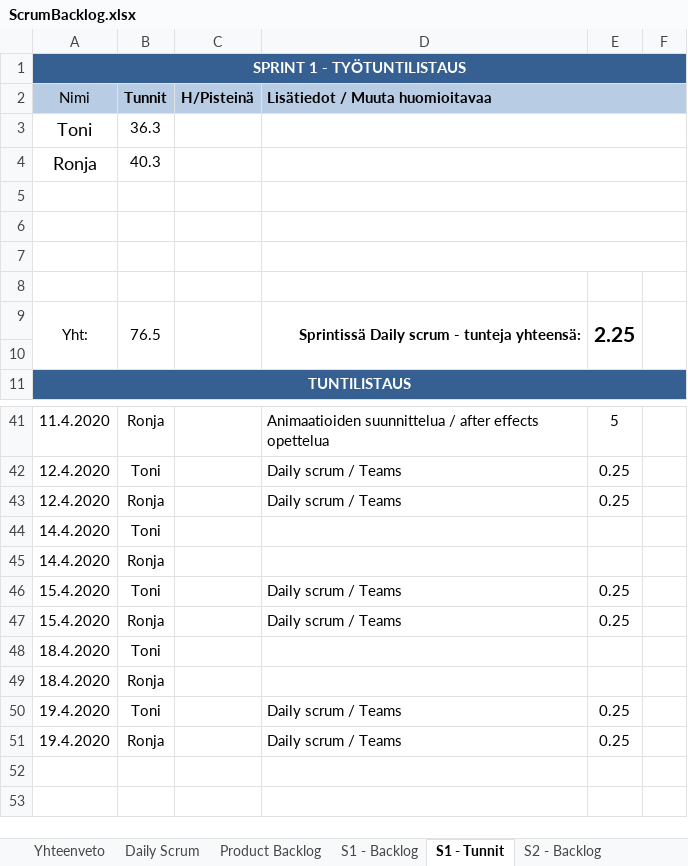
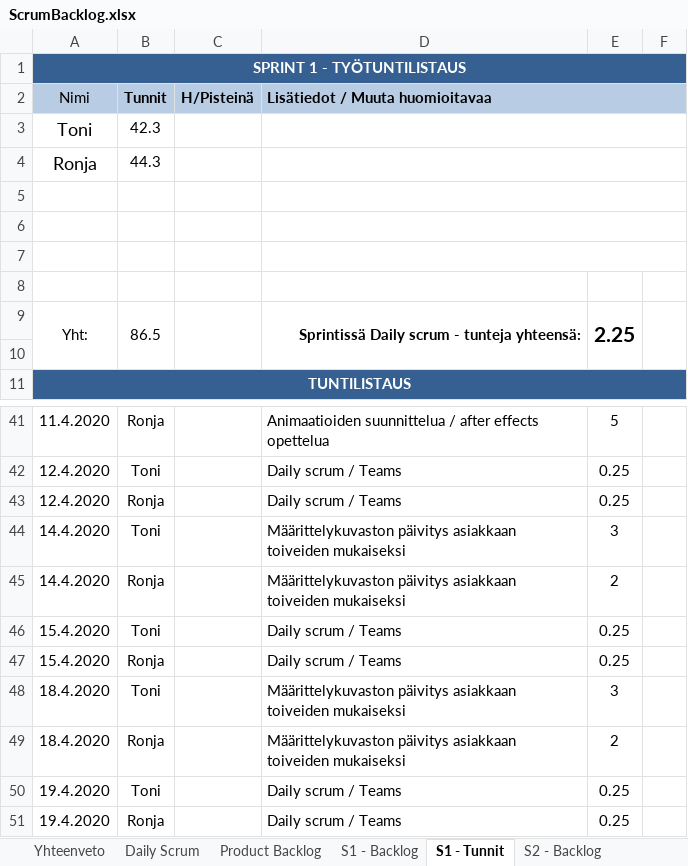
Before and after one commit to SmolBananya/muistutussovellus, an Excel workbook: ScrumBacklog.xlsx, sheet S1 - Tunnit, drawn as a sheet; only a part is shown, gaps mark what is left out; values as stored, in another font and other column widths than the file's, no borders; 1 other sheet too large or unreadable and not compared; the diff names each change by its address in the sheet, - before the commit and + after, or states it on an @@ line.

Commit message:
backlogin päivitys

```diff
--- a/ScrumBacklog.xlsx (sheet S1 - Tunnit)
+++ b/ScrumBacklog.xlsx (sheet S1 - Tunnit)
-B3 (Tunnit): 36.3
+B3 (Tunnit): 42.3
-B4 (Tunnit): 40.3
+B4 (Tunnit): 44.3
-B9 (Tunnit): 76.5
+B9 (Tunnit): 86.5
-D44:D45 (Lisätiedot / Muuta huomioitavaa): (empty)
+D44:D45 (Lisätiedot / Muuta huomioitavaa): Määrittelykuvaston päivitys asiakkaan toiveiden mukaiseksi
-E44: (empty)
+E44: 3
-E45: (empty)
+E45: 2
-D48:D49 (Lisätiedot / Muuta huomioitavaa): (empty)
+D48:D49 (Lisätiedot / Muuta huomioitavaa): Määrittelykuvaston päivitys asiakkaan toiveiden mukaiseksi
-E48: (empty)
+E48: 3
-E49: (empty)
+E49: 2
```
Also changed, not shown: sheet Yhteenveto, sheet Daily Scrum, sheet S2 - Backlog, charts or pictures.
